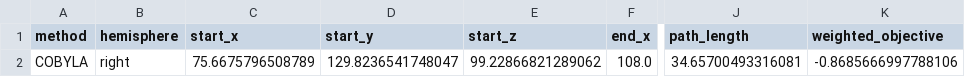
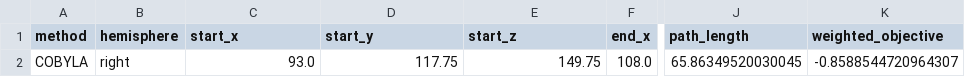
Before and after one commit to vivienxy/Optimization_Project, a CSV file: cobyla_optimal_path.csv, drawn as a sheet; only a part is shown, gaps mark what is left out; the diff names each change by its address in the sheet, - before the commit and + after, or states it on an @@ line.

```diff
--- a/cobyla_optimal_path.csv
+++ b/cobyla_optimal_path.csv
-C2 (start_x): 75.6675796508789
+C2 (start_x): 93.0
-D2 (start_y): 129.8236541748047
+D2 (start_y): 117.75
-E2 (start_z): 99.22866821289062
+E2 (start_z): 149.75
-J2 (path_length): 34.65700493316081
+J2 (path_length): 65.86349520030045
-K2 (weighted_objective): -0.8685666997788106
+K2 (weighted_objective): -0.8588544720964307
```
Also changed, not shown: nelder_mead_optimal_path.csv, powell_optimal_path.csv, 2 other files.
